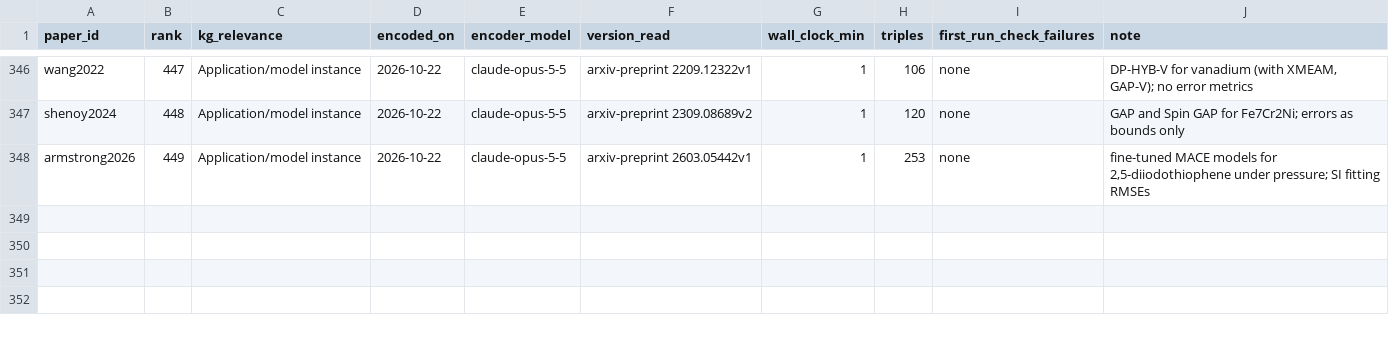
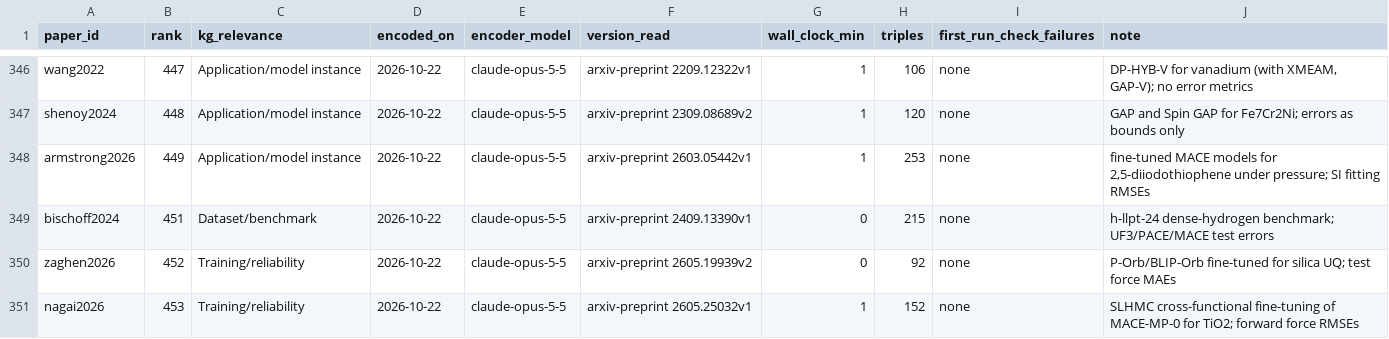
Before and after one commit to danielhz/mlips-ontology, a CSV file: artifacts/kg/population-log.csv, drawn as a sheet; only a part is shown, gaps mark what is left out.

Commit message:
kg: encode ranks 451-453 (dense-hydrogen h-llpt-24 MLIP benchmark; P-Orb functional-perturbation UQ for silica; SLHMC cross-functional fine-tuning of MACE for TiO2)

```diff
--- a/artifacts/kg/population-log.csv
+++ b/artifacts/kg/population-log.csv
@@ -348 +348,4 @@ shenoy2024,448,Application/model instance,2026-10-22,claude-opus-5-5,arxiv-prepr
 armstrong2026,449,Application/model instance,2026-10-22,claude-opus-5-5,arxiv-preprint 2603.05442v1,1,253,none,"fine-tuned MACE models for 2,5-diiodothiophene under pressure; SI fitting RMSEs"
+bischoff2024,451,Dataset/benchmark,2026-10-22,claude-opus-5-5,arxiv-preprint 2409.13390v1,0,215,none,h-llpt-24 dense-hydrogen benchmark; UF3/PACE/MACE test errors
+zaghen2026,452,Training/reliability,2026-10-22,claude-opus-5-5,arxiv-preprint 2605.19939v2,0,92,none,P-Orb/BLIP-Orb fine-tuned for silica UQ; test force MAEs
+nagai2026,453,Training/reliability,2026-10-22,claude-opus-5-5,arxiv-preprint 2605.25032v1,1,152,none,SLHMC cross-functional fine-tuning of MACE-MP-0 for TiO2; forward force RMSEs
```
Also changed, not shown: artifacts/kg/datasets-splits.csv, 9 other files.
